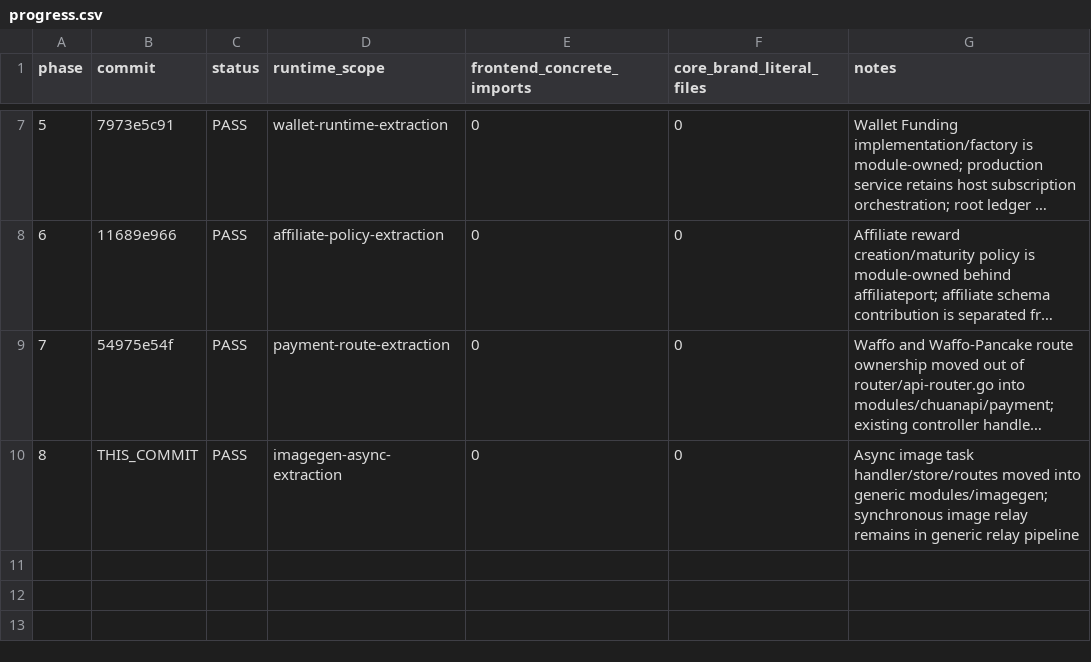
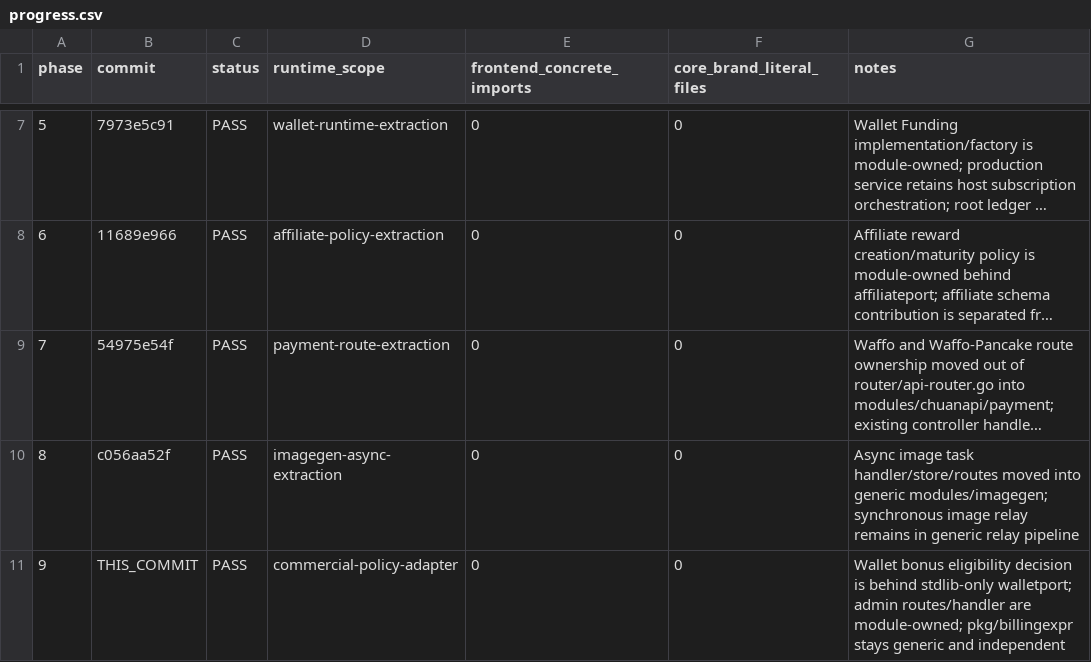
Before and after one commit to 1057300248/wanchuan-new-api, a CSV file: docs/architecture/modularization/progress.csv, drawn as a sheet; only a part is shown, gaps mark what is left out; long unchanged cells end in …; addresses are those after the commit; the diff names each change by its address in the sheet, - before the commit and + after, or states it on an @@ line.

Commit message:
refactor: isolate wallet commercial policy

```diff
--- a/docs/architecture/modularization/progress.csv
+++ b/docs/architecture/modularization/progress.csv
+row 10: 8 | c056aa52f | PASS | imagegen-async-extraction | 0 | 0 | Async image task handler/store/routes moved into generic modules/imagegen; synchronous image relay remains in generic relay pipeline
@@ column A (phase) renumbered from row 11 down @@
-D11 (runtime_scope): imagegen-async-extraction
+D11 (runtime_scope): commercial-policy-adapter
-G11 (notes): Async image task handler/store/routes moved into generic modules/imagegen; synchronous image relay remains in generic relay pipeline
+G11 (notes): Wallet bonus eligibility decision is behind stdlib-only walletport; admin routes/handler are module-owned; pkg/billingexpr stays generic and independent
```
Also changed, not shown: 13 other files.
